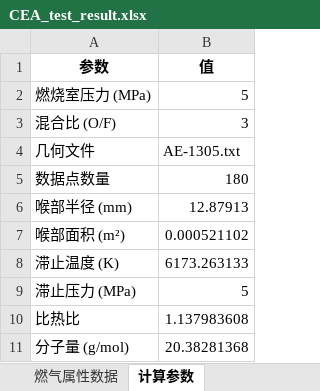
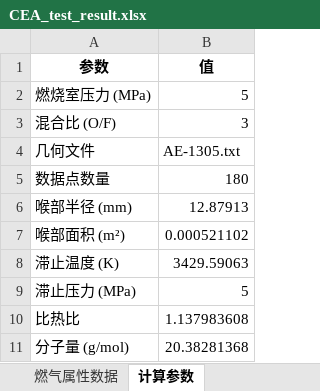
Before and after one commit to Alex-0577/MethaneEngineHeatTransfer, an Excel workbook: CEA_test_result.xlsx, sheet 计算参数, drawn as a sheet; values as stored, in another font and other column widths than the file's, no borders; the diff names each change by its address in the sheet, - before the commit and + after, or states it on an @@ line.

```diff
--- a/CEA_test_result.xlsx (sheet 计算参数)
+++ b/CEA_test_result.xlsx (sheet 计算参数)
-B8 (值): 6173.263133
+B8 (值): 3429.59063
```
Also changed, not shown: sheet 燃气属性数据, 10 other files.
